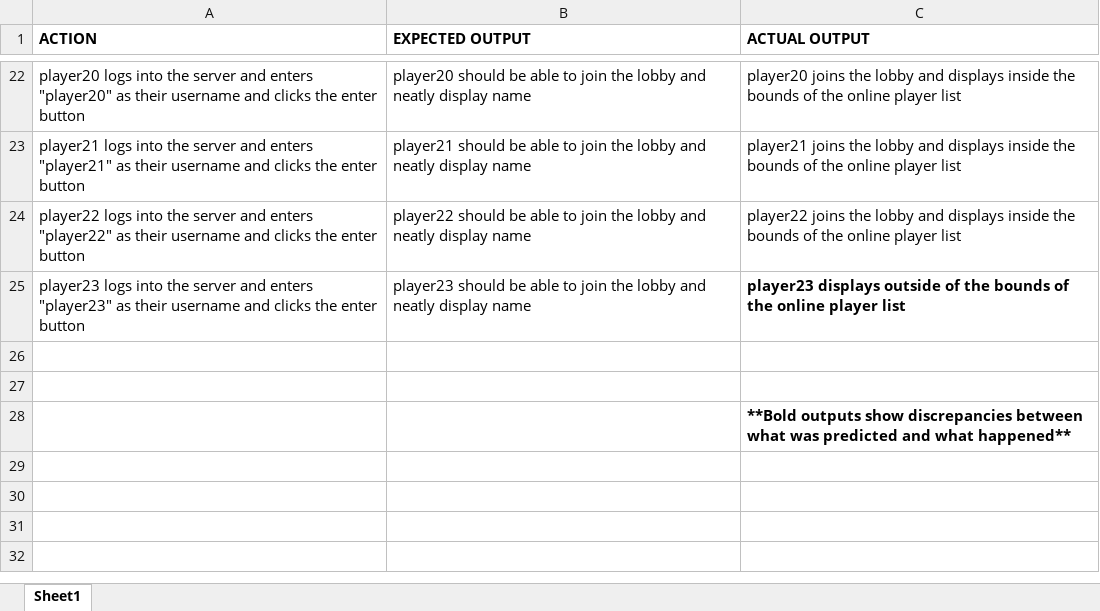
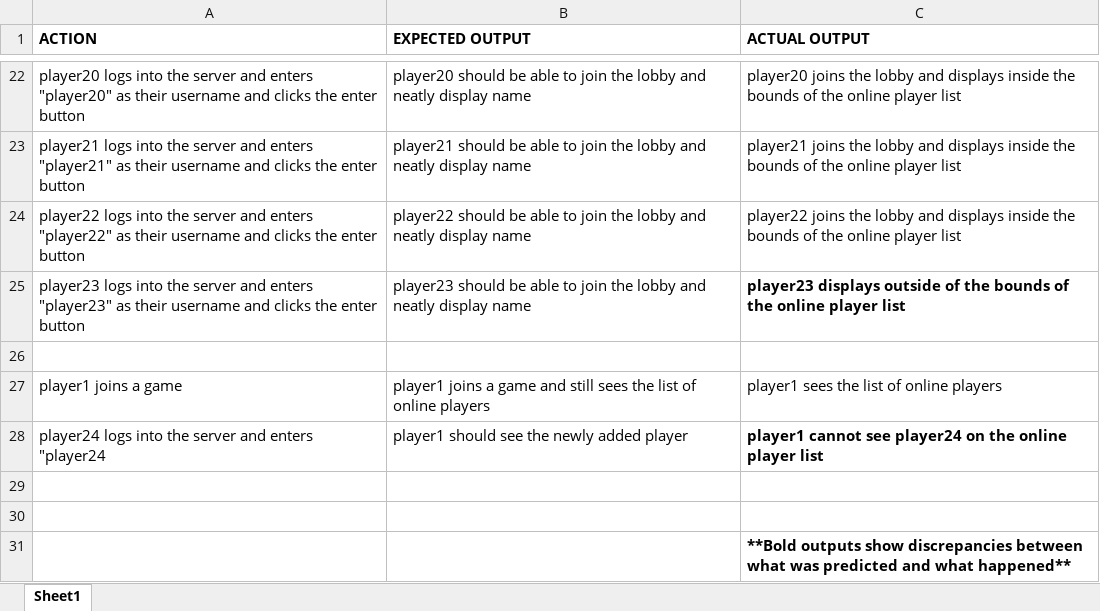
Before and after one commit to dinosaur-oatmeal/Online-Wordsearch-Game, an Excel workbook: Documents/Grace's User Story for Display Functiions.xlsx, sheet Sheet1, drawn as a sheet; only a part is shown, gaps mark what is left out; values as stored, in another font and other column widths than the file's, no borders; the diff names each change by its address in the sheet, - before the commit and + after, or states it on an @@ line.

Commit message:
Add files via upload

```diff
--- a/Documents/Grace's User Story for Display Functiions.xlsx (sheet Sheet1)
+++ b/Documents/Grace's User Story for Display Functiions.xlsx (sheet Sheet1)
+row 27: player1 joins a game | player1 joins a game and still sees the list of online players | player1 sees the list of online players
+row 28: player24 logs into the server and enters "player24 | player1 should see the newly added player | player1 cannot see player24 on the online player list
+row 29: (empty)
```
